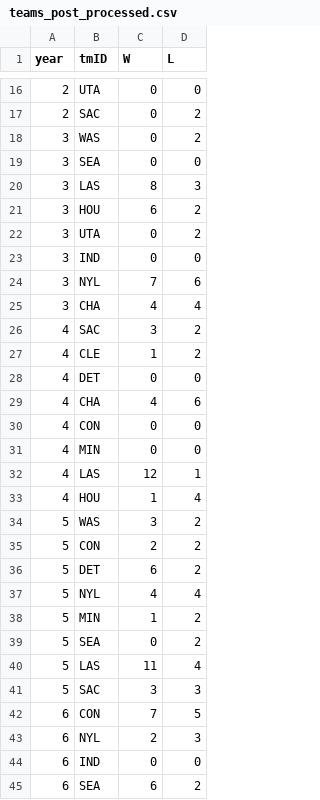
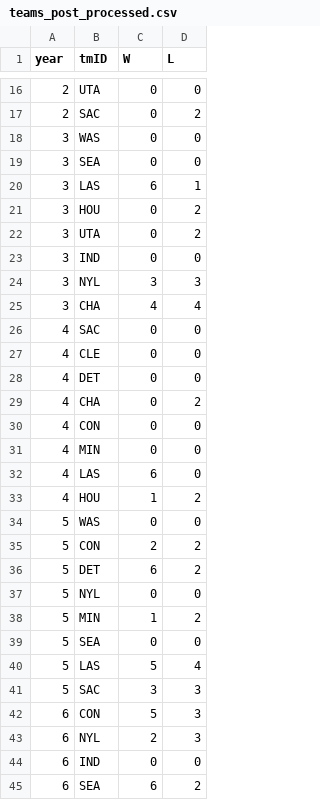
Before and after one commit to Joanaigs/Predict-WNBA-Winners-AC-66, a CSV file: data/teams_post_processed.csv, drawn as a sheet; only a part is shown, gaps mark what is left out; the diff covers the shown part only.

```diff
--- a/data/teams_post_processed.csv
+++ b/data/teams_post_processed.csv
@@ -17,27 +17,27 @@ year,tmID,W,L
 2,SAC,0,2
-3,WAS,0,2
+3,WAS,0,0
 3,SEA,0,0
-3,LAS,8,3
-3,HOU,6,2
+3,LAS,6,1
+3,HOU,0,2
 3,UTA,0,2
 3,IND,0,0
-3,NYL,7,6
+3,NYL,3,3
 3,CHA,4,4
-4,SAC,3,2
-4,CLE,1,2
+4,SAC,0,0
+4,CLE,0,0
 4,DET,0,0
-4,CHA,4,6
+4,CHA,0,2
 4,CON,0,0
 4,MIN,0,0
-4,LAS,12,1
-4,HOU,1,4
-5,WAS,3,2
+4,LAS,6,0
+4,HOU,1,2
+5,WAS,0,0
 5,CON,2,2
 5,DET,6,2
-5,NYL,4,4
+5,NYL,0,0
 5,MIN,1,2
-5,SEA,0,2
-5,LAS,11,4
+5,SEA,0,0
+5,LAS,5,4
 5,SAC,3,3
-6,CON,7,5
+6,CON,5,3
 6,NYL,2,3
```
Also changed, not shown: 1 added row, 1 removed row and 47 edited cells elsewhere in this file, data/awards_players_processed.csv, data/series_post_processed.csv, 7 other files.
